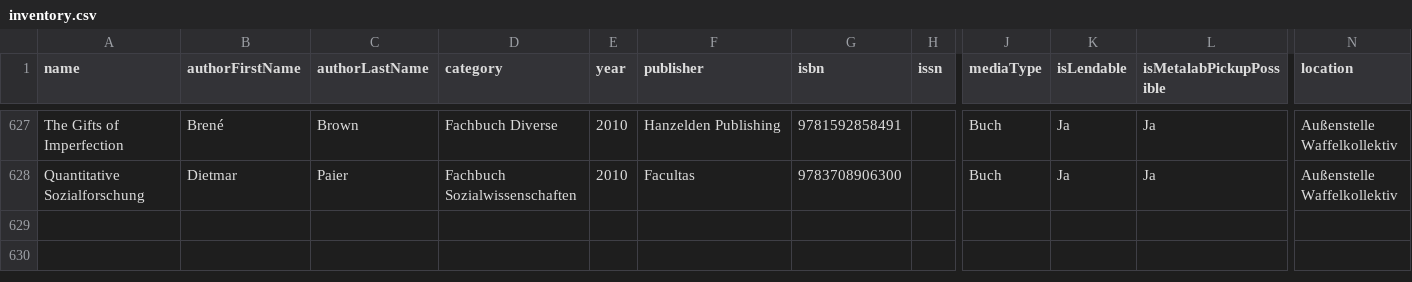
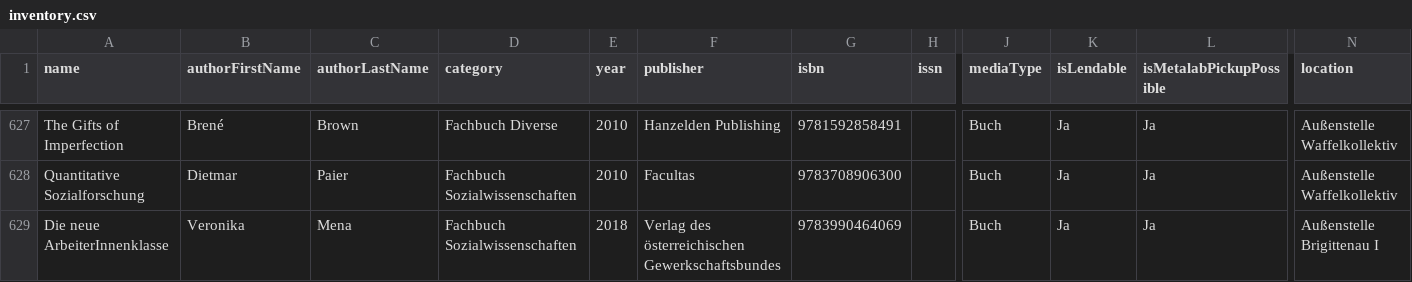
Before and after one commit to Metalab/library-media-inventory, a CSV file: inventory.csv, drawn as a sheet; only a part is shown, gaps mark what is left out; rows hold the shown columns only; the diff names each change by its address in the sheet, - before the commit and + after, or states it on an @@ line.

Commit message:
Die neue ArbeiterInnenklasse

```diff
--- a/inventory.csv
+++ b/inventory.csv
+row 629: Die neue ArbeiterInnenklasse | Veronika | Mena | Fachbuch Sozialwissenschaften | 2018 | Verlag des österreichischen Gewerkschaftsbundes | 9783990464069 |  | Buch | Ja | Ja | Außenstelle Brigittenau I
```
